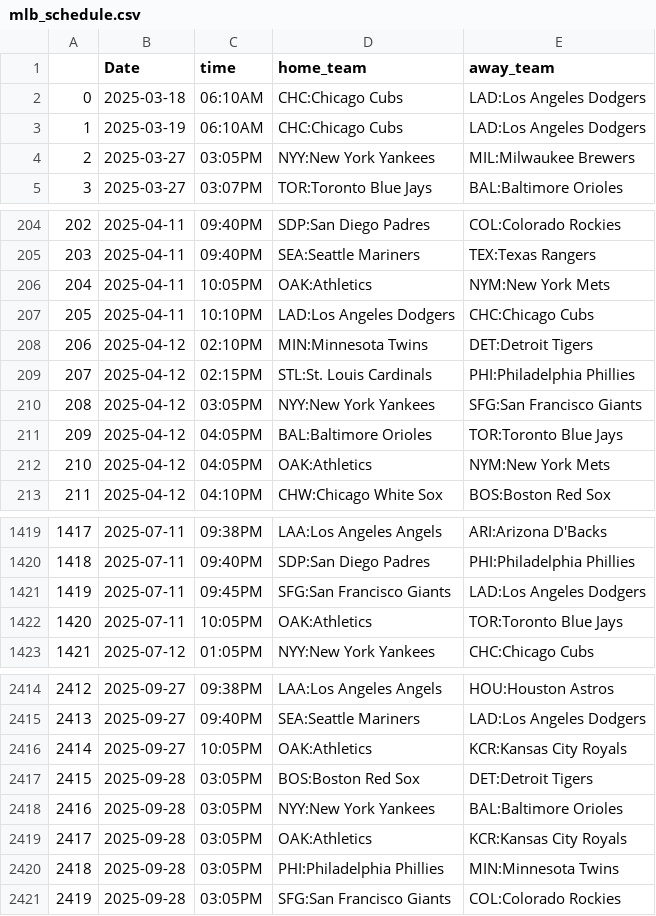
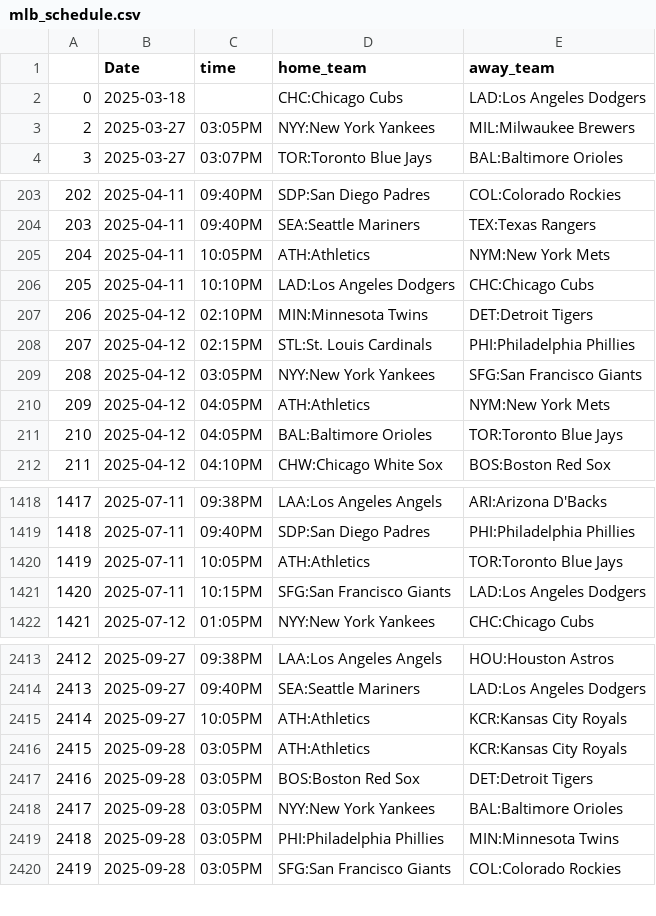
Before and after one commit to trevorscholz1/Portfolio, a CSV file: daily_lockz/models/schedules/mlb_schedule.csv, drawn as a sheet; only a part is shown, gaps mark what is left out; the diff covers the shown part only.

```diff
--- a/daily_lockz/models/schedules/mlb_schedule.csv
+++ b/daily_lockz/models/schedules/mlb_schedule.csv
@@ -1,4 +1,3 @@
 ,Date,time,home_team,away_team
-0,2025-03-18,06:10AM,CHC:Chicago Cubs,LAD:Los Angeles Dodgers
-1,2025-03-19,06:10AM,CHC:Chicago Cubs,LAD:Los Angeles Dodgers
+0,2025-03-18,,CHC:Chicago Cubs,LAD:Los Angeles Dodgers
 2,2025-03-27,03:05PM,NYY:New York Yankees,MIL:Milwaukee Brewers
@@ -205,3 +204,3 @@
 203,2025-04-11,09:40PM,SEA:Seattle Mariners,TEX:Texas Rangers
-204,2025-04-11,10:05PM,OAK:Athletics,NYM:New York Mets
+204,2025-04-11,10:05PM,ATH:Athletics,NYM:New York Mets
 205,2025-04-11,10:10PM,LAD:Los Angeles Dodgers,CHC:Chicago Cubs
@@ -210,4 +209,4 @@
 208,2025-04-12,03:05PM,NYY:New York Yankees,SFG:San Francisco Giants
-209,2025-04-12,04:05PM,BAL:Baltimore Orioles,TOR:Toronto Blue Jays
-210,2025-04-12,04:05PM,OAK:Athletics,NYM:New York Mets
+209,2025-04-12,04:05PM,ATH:Athletics,NYM:New York Mets
+210,2025-04-12,04:05PM,BAL:Baltimore Orioles,TOR:Toronto Blue Jays
 211,2025-04-12,04:10PM,CHW:Chicago White Sox,BOS:Boston Red Sox
@@ -1420,4 +1419,4 @@
 1418,2025-07-11,09:40PM,SDP:San Diego Padres,PHI:Philadelphia Phillies
-1419,2025-07-11,09:45PM,SFG:San Francisco Giants,LAD:Los Angeles Dodgers
-1420,2025-07-11,10:05PM,OAK:Athletics,TOR:Toronto Blue Jays
+1419,2025-07-11,10:05PM,ATH:Athletics,TOR:Toronto Blue Jays
+1420,2025-07-11,10:15PM,SFG:San Francisco Giants,LAD:Los Angeles Dodgers
 1421,2025-07-12,01:05PM,NYY:New York Yankees,CHC:Chicago Cubs
@@ -2415,6 +2414,6 @@
 2413,2025-09-27,09:40PM,SEA:Seattle Mariners,LAD:Los Angeles Dodgers
-2414,2025-09-27,10:05PM,OAK:Athletics,KCR:Kansas City Royals
-2415,2025-09-28,03:05PM,BOS:Boston Red Sox,DET:Detroit Tigers
-2416,2025-09-28,03:05PM,NYY:New York Yankees,BAL:Baltimore Orioles
-2417,2025-09-28,03:05PM,OAK:Athletics,KCR:Kansas City Royals
+2414,2025-09-27,10:05PM,ATH:Athletics,KCR:Kansas City Royals
+2415,2025-09-28,03:05PM,ATH:Athletics,KCR:Kansas City Royals
+2416,2025-09-28,03:05PM,BOS:Boston Red Sox,DET:Detroit Tigers
+2417,2025-09-28,03:05PM,NYY:New York Yankees,BAL:Baltimore Orioles
 2418,2025-09-28,03:05PM,PHI:Philadelphia Phillies,MIN:Minnesota Twins
```
Also changed, not shown: 1 added row and 160 edited cells elsewhere in this file, daily_lockz/models/schedules/nhl_schedule.csv, daily_lockz/scout/predicted_bracket.csv, 41 other files.
